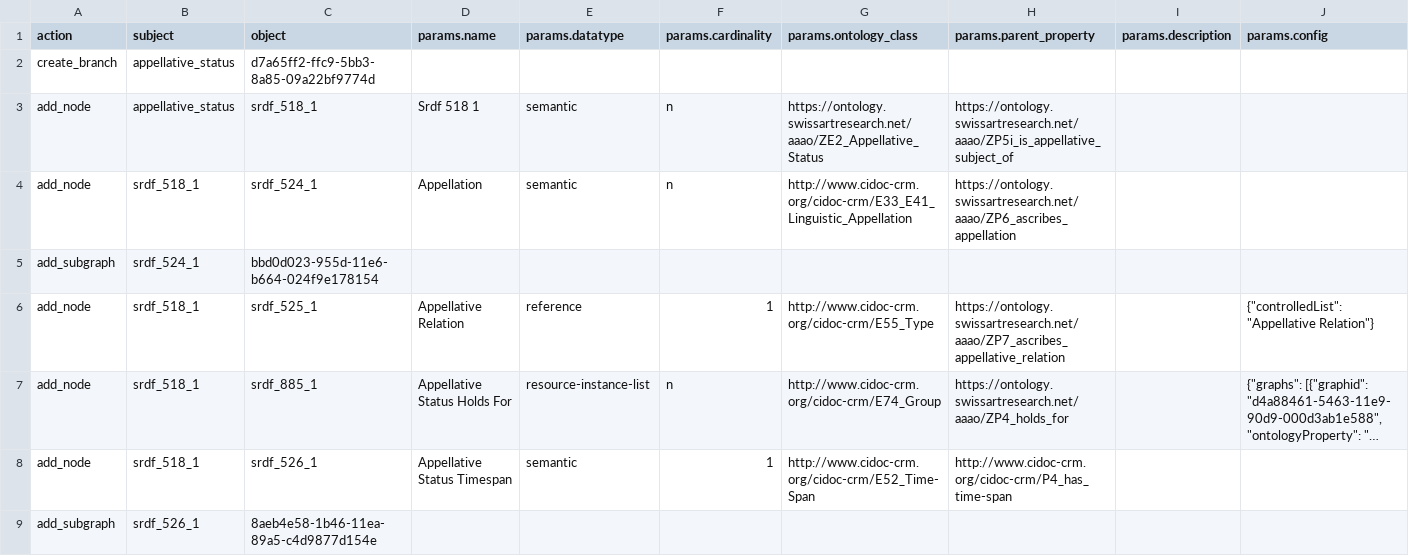
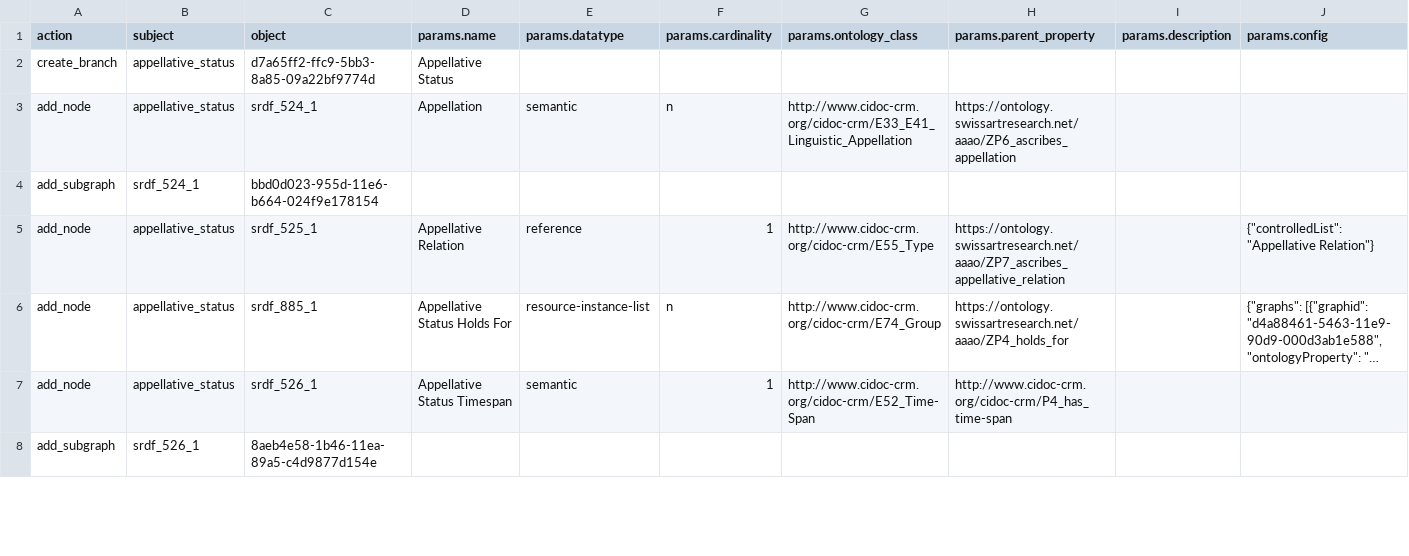
Before and after one commit to flaxandteal/ich, a CSV file: 01_srdc_62_appellative_status.csv, drawn as a sheet; only a part is shown; long unchanged cells end in …; removed rows and columns are numbered as before the commit, all else as after; rows hold the shown columns only; the diff covers the shown part only; the diff names each change by its address in the sheet, - before the commit and + after, or states it on an @@ line.

```diff
--- a/01_srdc_62_appellative_status.csv
+++ b/01_srdc_62_appellative_status.csv
-D2 (params.name): (empty)
+D2 (params.name): Appellative Status
-row 3: add_node | appellative_status | srdf_518_1 | Srdf 518 1 | semantic | n | https://ontology.swissartresearch.net/aaao/ZE2_Appellative_Status | https://ontology.swissartresearch.net/aaao/ZP5i_is_appellative_subject_of
-B3 (subject): srdf_518_1
+B3 (subject): appellative_status
-B5:B7 (subject): srdf_518_1
+B5:B7 (subject): appellative_status
```
Also changed, not shown: 7 edited cells elsewhere in this file, 02_morc_7_appellative_status.csv, 09_dhic_58_declarative_transfer_of_custody.csv, 14 other files.
